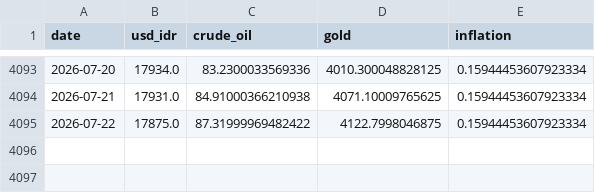
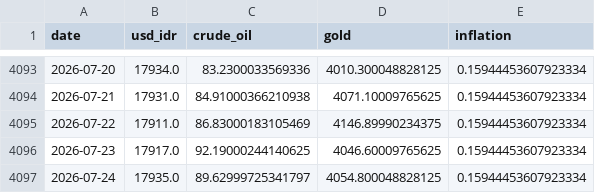
Before and after one commit to Sevinee/usd-idr-dashboard-prediction, a CSV file: preprocessed_actual_data.csv, drawn as a sheet; only a part is shown, gaps mark what is left out.

```diff
--- a/preprocessed_actual_data.csv
+++ b/preprocessed_actual_data.csv
@@ -4094,2 +4094,4 @@ date,usd_idr,crude_oil,gold,inflation
 2026-07-21,17931.0,84.91000366210938,4071.10009765625,0.15944453607923334
-2026-07-22,17875.0,87.31999969482422,4122.7998046875,0.15944453607923334
+2026-07-22,17911.0,86.83000183105469,4146.89990234375,0.15944453607923334
+2026-07-23,17917.0,92.19000244140625,4046.60009765625,0.15944453607923334
+2026-07-24,17935.0,89.62999725341797,4054.800048828125,0.15944453607923334
```
Also changed, not shown: usd_idr_actual.csv, usd_idr_pred_latest.csv, 1 other file.
